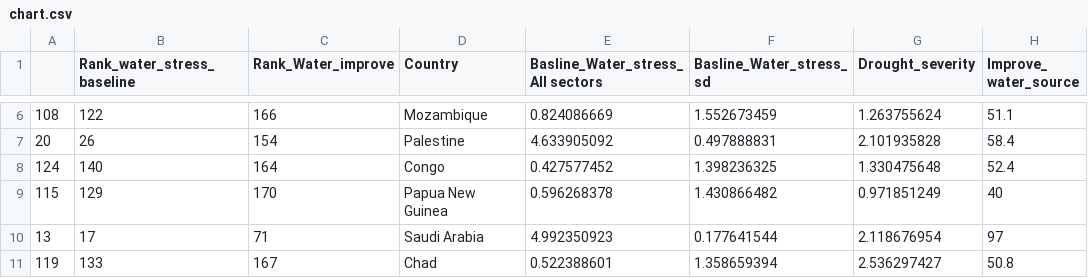
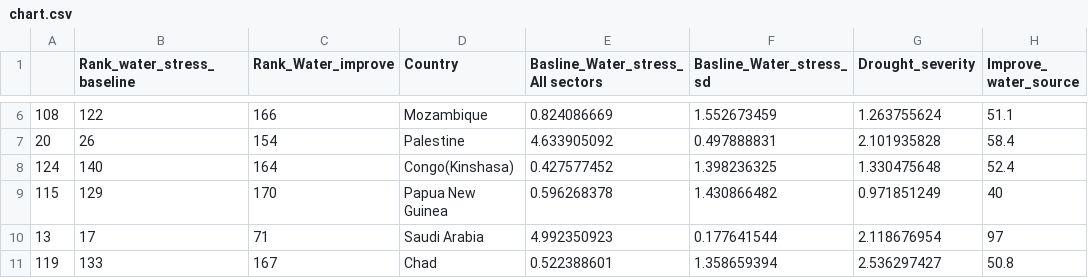
Before and after one commit to moghbaie/Improved_Water_Source, a CSV file: Web/chart.csv, drawn as a sheet; only a part is shown, gaps mark what is left out; the diff names each change by its address in the sheet, - before the commit and + after, or states it on an @@ line.

```diff
--- a/Web/chart.csv
+++ b/Web/chart.csv
-D8 (Country): Congo
+D8 (Country): Congo(Kinshasa)
```
Also changed, not shown: 2 other files.
